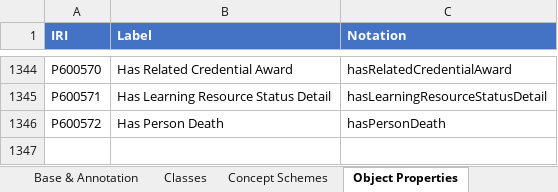
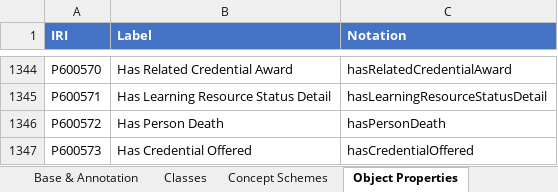
Before and after one commit to CEDStandards/CEDS-Ontology, an Excel workbook: doc/CEDS_Ontology_NextUp_IRI_List.xlsx, sheet Object Properties, drawn as a sheet; only a part is shown, gaps mark what is left out; values as stored, in another font and other column widths than the file's, no borders; the diff names each change by its address in the sheet, - before the commit and + after, or states it on an @@ line.

Commit message:
Added "Has Credential Offered" object property (P600573)

```diff
--- a/doc/CEDS_Ontology_NextUp_IRI_List.xlsx (sheet Object Properties)
+++ b/doc/CEDS_Ontology_NextUp_IRI_List.xlsx (sheet Object Properties)
+row 1347: P600573 | Has Credential Offered | hasCredentialOffered
```
